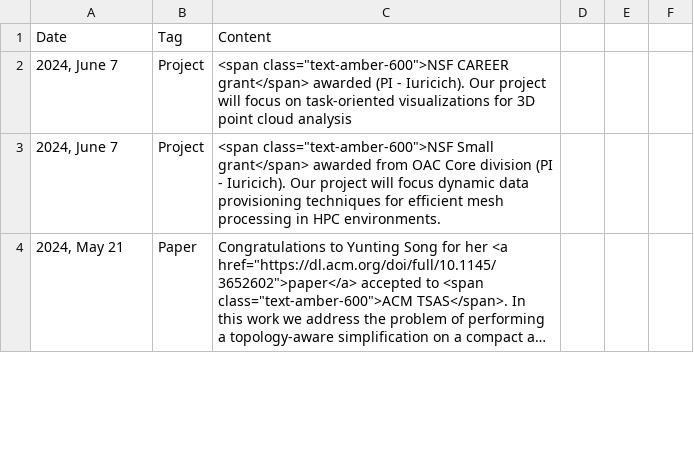
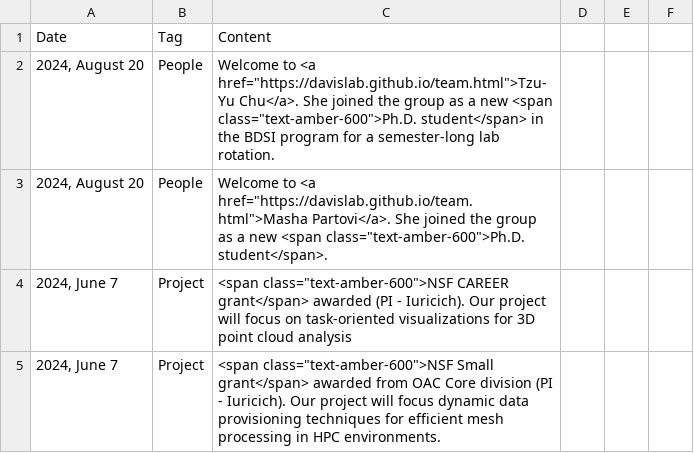
Before and after one commit to DaVisLab/DaVisLab.github.io, a CSV file: content/news.csv, drawn as a sheet; only a part is shown; the shorter side is filled out with more unchanged rows; long unchanged cells end in …; the diff names each change by its address in the sheet, - before the commit and + after, or states it on an @@ line.

Commit message:
Update people and news

```diff
--- a/content/news.csv
+++ b/content/news.csv
+row 2: 2024, August 20 | People | Welcome to <a href="https://davislab.github.io/team.html">Tzu-Yu Chu</a>. She joined the group as a new <span class="text-amber-600">Ph.D. student</span> in the BDSI program for a semester-long lab rotation.
+row 3: 2024, August 20 | People | Welcome to <a href="https://davislab.github.io/team.html">Masha Partovi</a>. She joined the group as a new <span class="text-amber-600">Ph.D. student</span>.
```
Also changed, not shown: content/people.csv, 1 other file.
